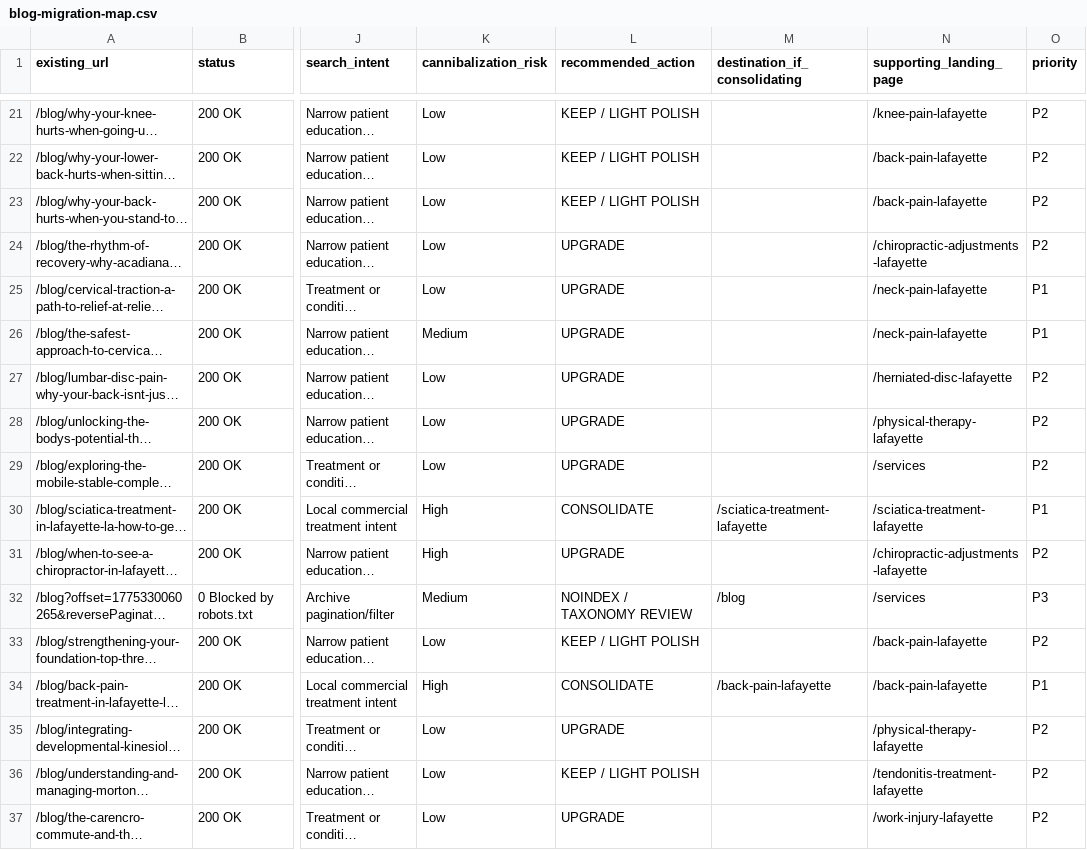
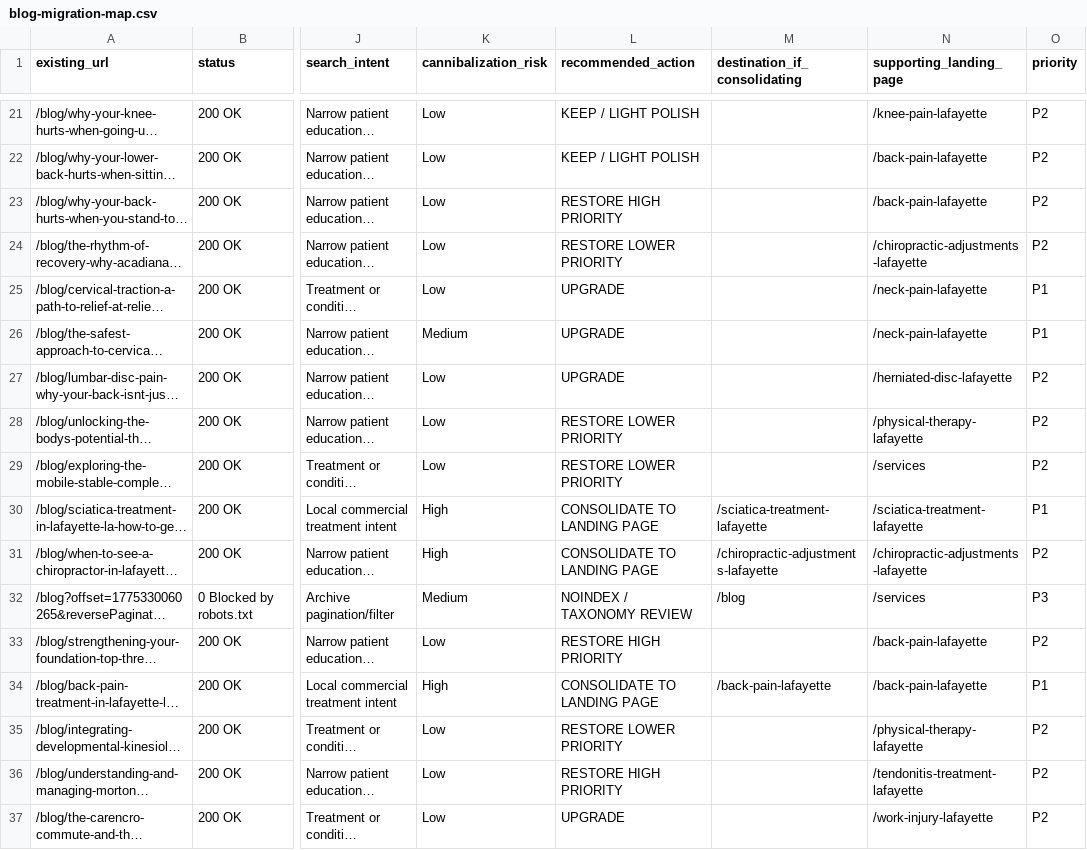
Before and after one commit to shawnjohnstondc/relief-plus-website, a CSV file: seo-planning/blog-migration-map.csv, drawn as a sheet; only a part is shown, gaps mark what is left out; long unchanged cells end in …; the diff covers the shown part only; the diff names each change by its address in the sheet, - before the commit and + after, or states it on an @@ line.

```diff
--- a/seo-planning/blog-migration-map.csv
+++ b/seo-planning/blog-migration-map.csv
-L23 (recommended_action): KEEP / LIGHT POLISH
+L23 (recommended_action): RESTORE HIGH PRIORITY
-L24 (recommended_action): UPGRADE
+L24 (recommended_action): RESTORE LOWER PRIORITY
-L28:L29 (recommended_action): UPGRADE
+L28:L29 (recommended_action): RESTORE LOWER PRIORITY
-L30 (recommended_action): CONSOLIDATE
+L30 (recommended_action): CONSOLIDATE TO LANDING PAGE
-L31 (recommended_action): UPGRADE
+L31 (recommended_action): CONSOLIDATE TO LANDING PAGE
-M31 (destination_if_consolidating): (empty)
+M31 (destination_if_consolidating): /chiropractic-adjustments-lafayette
-L33 (recommended_action): KEEP / LIGHT POLISH
+L33 (recommended_action): RESTORE HIGH PRIORITY
-L34 (recommended_action): CONSOLIDATE
+L34 (recommended_action): CONSOLIDATE TO LANDING PAGE
-L35 (recommended_action): UPGRADE
+L35 (recommended_action): RESTORE LOWER PRIORITY
-L36 (recommended_action): KEEP / LIGHT POLISH
+L36 (recommended_action): RESTORE HIGH PRIORITY
```
Also changed, not shown: 27 edited cells elsewhere in this file, 3 other files.
